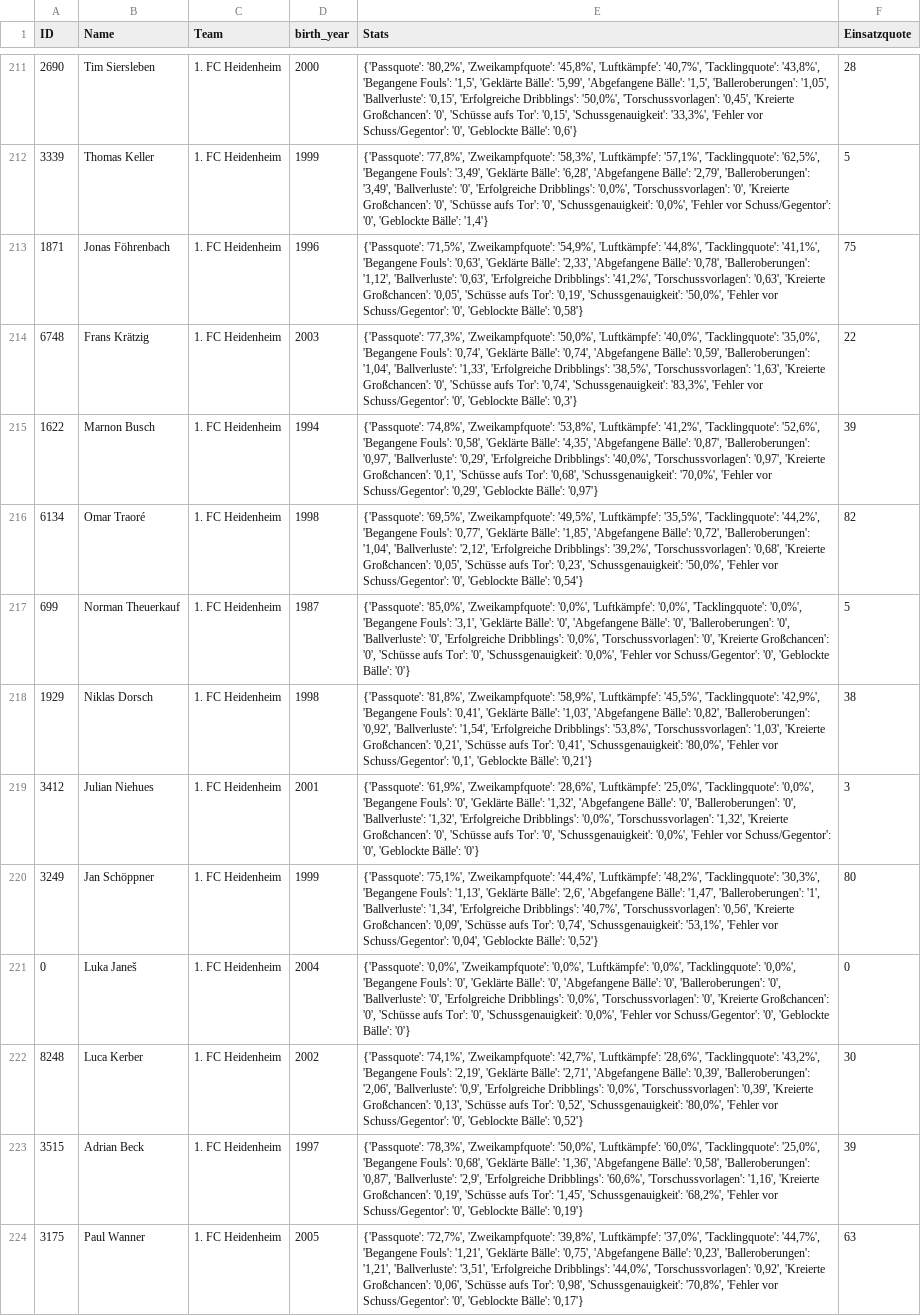
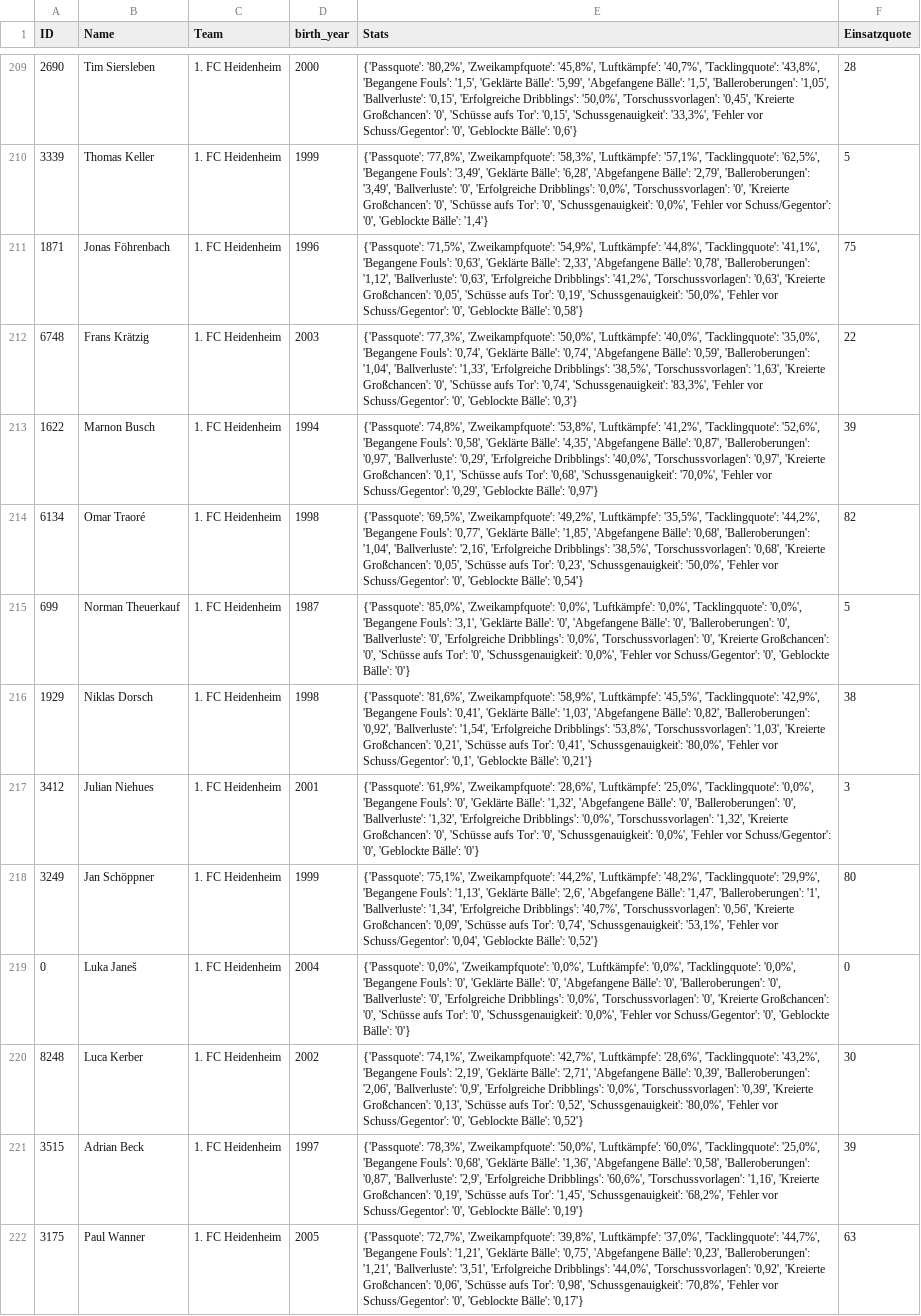
Before and after one commit to buenavista62/kickbased, a CSV file: data/ligainsider_df.csv, drawn as a sheet; only a part is shown, gaps mark what is left out; the diff covers the shown part only.

Commit message:
Automated data update

```diff
--- a/data/ligainsider_df.csv
+++ b/data/ligainsider_df.csv
@@ -215,7 +213,7 @@ ID,Name,Team,birth_year,Stats,Einsatzquote
 1622,Marnon Busch,1. FC Heidenheim,1994,"{'Passquote': '74,8%', 'Zweikampfquote': '53,8%', 'Luftkämpfe': '41,2%', 'Tacklingquote': '52,6%', 'Begangene Fouls': '0,58', 'Geklärte Bälle': '4,35', 'Abgefangene Bälle': '0,87', 'Balleroberungen': '0,97', 'Ballverluste': '0,29', 'Erfolgreiche Dribblings': '40,0%', 'Torschussvorlagen': '0,97', 'Kreierte Großchancen': '0,1', 'Schüsse aufs Tor': '0,68', 'Schussgenauigkeit': '70,0%', 'Fehler vor Schuss/Gegentor': '0,29', 'Geblockte Bälle': '0,97'}",39
-6134,Omar Traoré,1. FC Heidenheim,1998,"{'Passquote': '69,5%', 'Zweikampfquote': '49,5%', 'Luftkämpfe': '35,5%', 'Tacklingquote': '44,2%', 'Begangene Fouls': '0,77', 'Geklärte Bälle': '1,85', 'Abgefangene Bälle': '0,72', 'Balleroberungen': '1,04', 'Ballverluste': '2,12', 'Erfolgreiche Dribblings': '39,2%', 'Torschussvorlagen': '0,68', 'Kreierte Großchancen': '0,05', 'Schüsse aufs Tor': '0,23', 'Schussgenauigkeit': '50,0%', 'Fehler vor Schuss/Gegentor': '0', 'Geblockte Bälle': '0,54'}",82
+6134,Omar Traoré,1. FC Heidenheim,1998,"{'Passquote': '69,5%', 'Zweikampfquote': '49,2%', 'Luftkämpfe': '35,5%', 'Tacklingquote': '44,2%', 'Begangene Fouls': '0,77', 'Geklärte Bälle': '1,85', 'Abgefangene Bälle': '0,68', 'Balleroberungen': '1,04', 'Ballverluste': '2,16', 'Erfolgreiche Dribblings': '38,5%', 'Torschussvorlagen': '0,68', 'Kreierte Großchancen': '0,05', 'Schüsse aufs Tor': '0,23', 'Schussgenauigkeit': '50,0%', 'Fehler vor Schuss/Gegentor': '0', 'Geblockte Bälle': '0,54'}",82
 699,Norman Theuerkauf,1. FC Heidenheim,1987,"{'Passquote': '85,0%', 'Zweikampfquote': '0,0%', 'Luftkämpfe': '0,0%', 'Tacklingquote': '0,0%', 'Begangene Fouls': '3,1', 'Geklärte Bälle': '0', 'Abgefangene Bälle': '0', 'Balleroberungen': '0', 'Ballverluste': '0', 'Erfolgreiche Dribblings': '0,0%', 'Torschussvorlagen': '0', 'Kreierte Großchancen': '0', 'Schüsse aufs Tor': '0', 'Schussgenauigkeit': '0,0%', 'Fehler vor Schuss/Gegentor': '0', 'Geblockte Bälle': '0'}",5
-1929,Niklas Dorsch,1. FC Heidenheim,1998,"{'Passquote': '81,8%', 'Zweikampfquote': '58,9%', 'Luftkämpfe': '45,5%', 'Tacklingquote': '42,9%', 'Begangene Fouls': '0,41', 'Geklärte Bälle': '1,03', 'Abgefangene Bälle': '0,82', 'Balleroberungen': '0,92', 'Ballverluste': '1,54', 'Erfolgreiche Dribblings': '53,8%', 'Torschussvorlagen': '1,03', 'Kreierte Großchancen': '0,21', 'Schüsse aufs Tor': '0,41', 'Schussgenauigkeit': '80,0%', 'Fehler vor Schuss/Gegentor': '0,1', 'Geblockte Bälle': '0,21'}",38
+1929,Niklas Dorsch,1. FC Heidenheim,1998,"{'Passquote': '81,6%', 'Zweikampfquote': '58,9%', 'Luftkämpfe': '45,5%', 'Tacklingquote': '42,9%', 'Begangene Fouls': '0,41', 'Geklärte Bälle': '1,03', 'Abgefangene Bälle': '0,82', 'Balleroberungen': '0,92', 'Ballverluste': '1,54', 'Erfolgreiche Dribblings': '53,8%', 'Torschussvorlagen': '1,03', 'Kreierte Großchancen': '0,21', 'Schüsse aufs Tor': '0,41', 'Schussgenauigkeit': '80,0%', 'Fehler vor Schuss/Gegentor': '0,1', 'Geblockte Bälle': '0,21'}",38
 3412,Julian Niehues,1. FC Heidenheim,2001,"{'Passquote': '61,9%', 'Zweikampfquote': '28,6%', 'Luftkämpfe': '25,0%', 'Tacklingquote': '0,0%', 'Begangene Fouls': '0', 'Geklärte Bälle': '1,32', 'Abgefangene Bälle': '0', 'Balleroberungen': '0', 'Ballverluste': '1,32', 'Erfolgreiche Dribblings': '0,0%', 'Torschussvorlagen': '1,32', 'Kreierte Großchancen': '0', 'Schüsse aufs Tor': '0', 'Schussgenauigkeit': '0,0%', 'Fehler vor Schuss/Gegentor': '0', 'Geblockte Bälle': '0'}",3
-3249,Jan Schöppner,1. FC Heidenheim,1999,"{'Passquote': '75,1%', 'Zweikampfquote': '44,4%', 'Luftkämpfe': '48,2%', 'Tacklingquote': '30,3%', 'Begangene Fouls': '1,13', 'Geklärte Bälle': '2,6', 'Abgefangene Bälle': '1,47', 'Balleroberungen': '1', 'Ballverluste': '1,34', 'Erfolgreiche Dribblings': '40,7%', 'Torschussvorlagen': '0,56', 'Kreierte Großchancen': '0,09', 'Schüsse aufs Tor': '0,74', 'Schussgenauigkeit': '53,1%', 'Fehler vor Schuss/Gegentor': '0,04', 'Geblockte Bälle': '0,52'}",80
+3249,Jan Schöppner,1. FC Heidenheim,1999,"{'Passquote': '75,1%', 'Zweikampfquote': '44,2%', 'Luftkämpfe': '48,2%', 'Tacklingquote': '29,9%', 'Begangene Fouls': '1,13', 'Geklärte Bälle': '2,6', 'Abgefangene Bälle': '1,47', 'Balleroberungen': '1', 'Ballverluste': '1,34', 'Erfolgreiche Dribblings': '40,7%', 'Torschussvorlagen': '0,56', 'Kreierte Großchancen': '0,09', 'Schüsse aufs Tor': '0,74', 'Schussgenauigkeit': '53,1%', 'Fehler vor Schuss/Gegentor': '0,04', 'Geblockte Bälle': '0,52'}",80
 0,Luka Janeš,1. FC Heidenheim,2004,"{'Passquote': '0,0%', 'Zweikampfquote': '0,0%', 'Luftkämpfe': '0,0%', 'Tacklingquote': '0,0%', 'Begangene Fouls': '0', 'Geklärte Bälle': '0', 'Abgefangene Bälle': '0', 'Balleroberungen': '0', 'Ballverluste': '0', 'Erfolgreiche Dribblings': '0,0%', 'Torschussvorlagen': '0', 'Kreierte Großchancen': '0', 'Schüsse aufs Tor': '0', 'Schussgenauigkeit': '0,0%', 'Fehler vor Schuss/Gegentor': '0', 'Geblockte Bälle': '0'}",0
```
Also changed, not shown: 1 added row, 5 removed rows and 153 edited cells elsewhere in this file, 1 other file.
